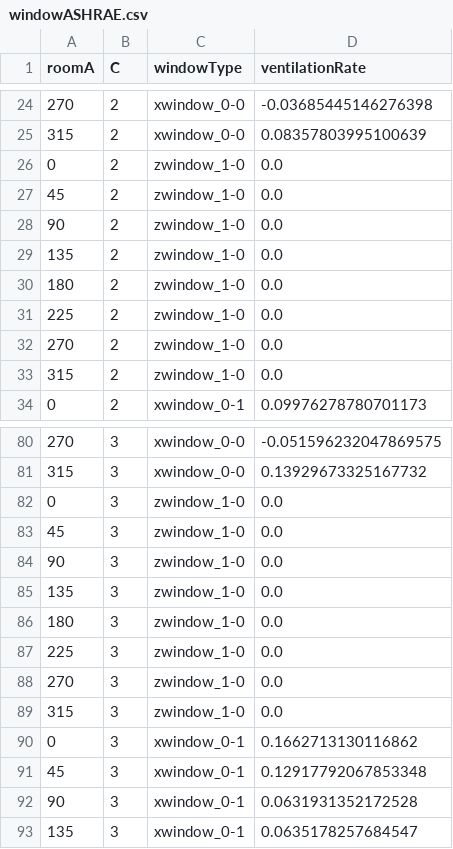
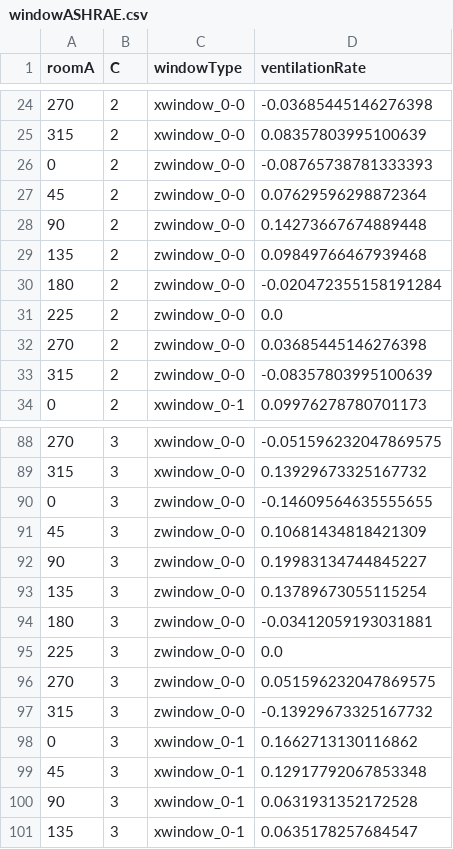
Before and after one commit to nbachand/city_block_cfd, a CSV file: ashrae_exports/windowASHRAE.csv, drawn as a sheet; only a part is shown, gaps mark what is left out; the diff covers the shown part only.

Commit message:
correcting mislabeled window and rerunning for ashrae stuff

```diff
--- a/ashrae_exports/windowASHRAE.csv
+++ b/ashrae_exports/windowASHRAE.csv
@@ -25,10 +25,10 @@ roomA,C,windowType,ventilationRate
 315,2,xwindow_0-0,0.08357803995100639
-0,2,zwindow_1-0,0.0
-45,2,zwindow_1-0,0.0
-90,2,zwindow_1-0,0.0
-135,2,zwindow_1-0,0.0
-180,2,zwindow_1-0,0.0
-225,2,zwindow_1-0,0.0
-270,2,zwindow_1-0,0.0
-315,2,zwindow_1-0,0.0
+0,2,zwindow_0-0,-0.08765738781333393
+45,2,zwindow_0-0,0.07629596298872364
+90,2,zwindow_0-0,0.14273667674889448
+135,2,zwindow_0-0,0.09849766467939468
+180,2,zwindow_0-0,-0.020472355158191284
+225,2,zwindow_0-0,0.0
+270,2,zwindow_0-0,0.03685445146276398
+315,2,zwindow_0-0,-0.08357803995100639
 0,2,xwindow_0-1,0.09976278780701173
@@ -81,10 +89,10 @@ roomA,C,windowType,ventilationRate
 315,3,xwindow_0-0,0.13929673325167732
-0,3,zwindow_1-0,0.0
-45,3,zwindow_1-0,0.0
-90,3,zwindow_1-0,0.0
-135,3,zwindow_1-0,0.0
-180,3,zwindow_1-0,0.0
-225,3,zwindow_1-0,0.0
-270,3,zwindow_1-0,0.0
-315,3,zwindow_1-0,0.0
+0,3,zwindow_0-0,-0.14609564635555655
+45,3,zwindow_0-0,0.10681434818421309
+90,3,zwindow_0-0,0.19983134744845227
+135,3,zwindow_0-0,0.13789673055115254
+180,3,zwindow_0-0,-0.03412059193031881
+225,3,zwindow_0-0,0.0
+270,3,zwindow_0-0,0.051596232047869575
+315,3,zwindow_0-0,-0.13929673325167732
 0,3,xwindow_0-1,0.1662713130116862
```
Also changed, not shown: 16 added rows elsewhere in this file, 3 other files.
